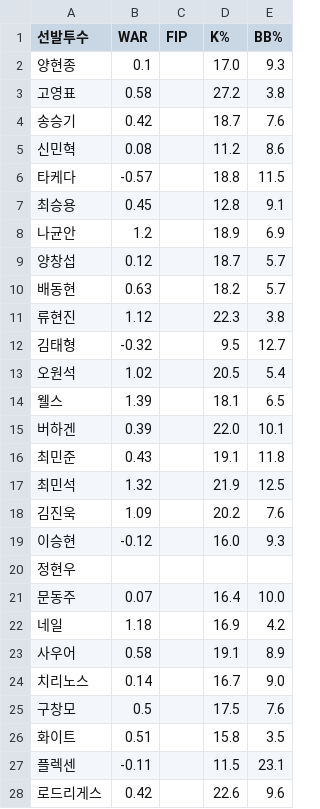
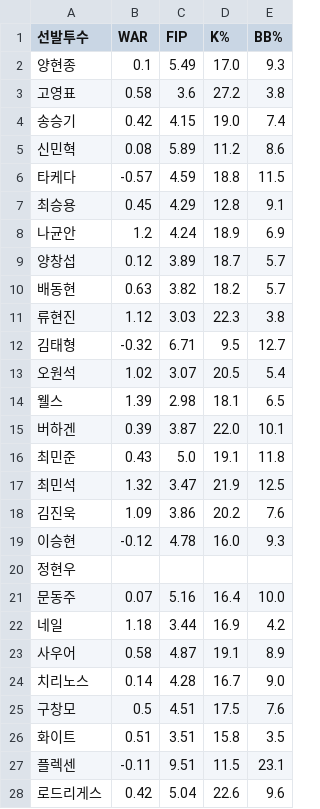
Before and after one commit to smmartworld/kbostarter, a CSV file: pitcher_advanced_stats.csv, drawn as a sheet; only a part is shown; the diff covers the shown part only.

```diff
--- a/pitcher_advanced_stats.csv
+++ b/pitcher_advanced_stats.csv
@@ -1,28 +1,28 @@
 선발투수,WAR,FIP,K%,BB%
-양현종,0.1,,17.0,9.3
-고영표,0.58,,27.2,3.8
-송승기,0.42,,18.7,7.6
-신민혁,0.08,,11.2,8.6
-타케다,-0.57,,18.8,11.5
-최승용,0.45,,12.8,9.1
-나균안,1.2,,18.9,6.9
-양창섭,0.12,,18.7,5.7
-배동현,0.63,,18.2,5.7
-류현진,1.12,,22.3,3.8
-김태형,-0.32,,9.5,12.7
-오원석,1.02,,20.5,5.4
-웰스,1.39,,18.1,6.5
-버하겐,0.39,,22.0,10.1
-최민준,0.43,,19.1,11.8
-최민석,1.32,,21.9,12.5
-김진욱,1.09,,20.2,7.6
-이승현,-0.12,,16.0,9.3
+양현종,0.1,5.49,17.0,9.3
+고영표,0.58,3.6,27.2,3.8
+송승기,0.42,4.15,19.0,7.4
+신민혁,0.08,5.89,11.2,8.6
+타케다,-0.57,4.59,18.8,11.5
+최승용,0.45,4.29,12.8,9.1
+나균안,1.2,4.24,18.9,6.9
+양창섭,0.12,3.89,18.7,5.7
+배동현,0.63,3.82,18.2,5.7
+류현진,1.12,3.03,22.3,3.8
+김태형,-0.32,6.71,9.5,12.7
+오원석,1.02,3.07,20.5,5.4
+웰스,1.39,2.98,18.1,6.5
+버하겐,0.39,3.87,22.0,10.1
+최민준,0.43,5.0,19.1,11.8
+최민석,1.32,3.47,21.9,12.5
+김진욱,1.09,3.86,20.2,7.6
+이승현,-0.12,4.78,16.0,9.3
 정현우,,,,
-문동주,0.07,,16.4,10.0
-네일,1.18,,16.9,4.2
-사우어,0.58,,19.1,8.9
-치리노스,0.14,,16.7,9.0
-구창모,0.5,,17.5,7.6
-화이트,0.51,,15.8,3.5
-플렉센,-0.11,,11.5,23.1
-로드리게스,0.42,,22.6,9.6
+문동주,0.07,5.16,16.4,10.0
+네일,1.18,3.44,16.9,4.2
+사우어,0.58,4.87,19.1,8.9
+치리노스,0.14,4.28,16.7,9.0
+구창모,0.5,4.51,17.5,7.6
+화이트,0.51,3.51,15.8,3.5
+플렉센,-0.11,9.51,11.5,23.1
+로드리게스,0.42,5.04,22.6,9.6
```
Also changed, not shown: 1 removed row and 53 edited cells elsewhere in this file, 1 other file.
